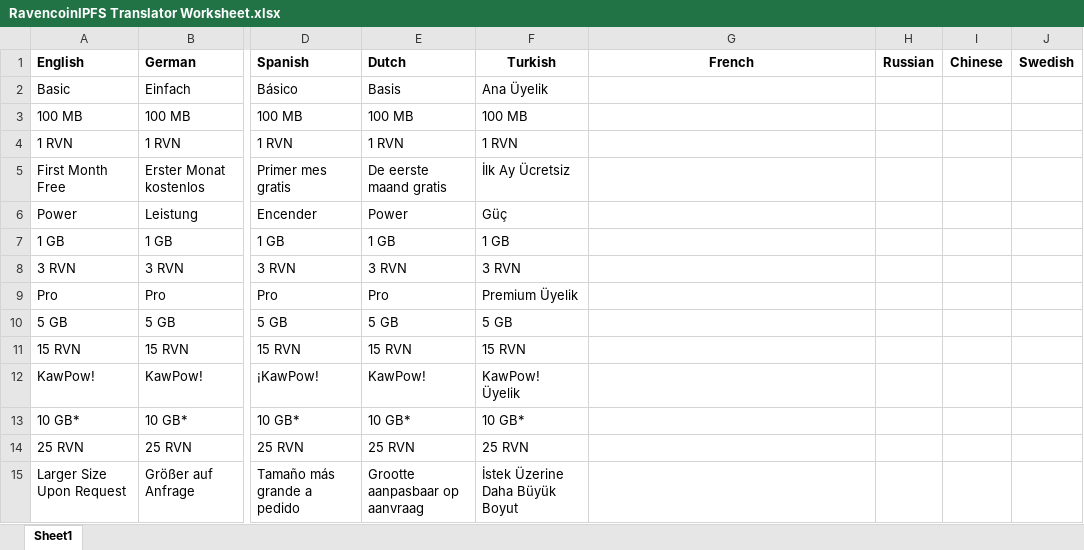
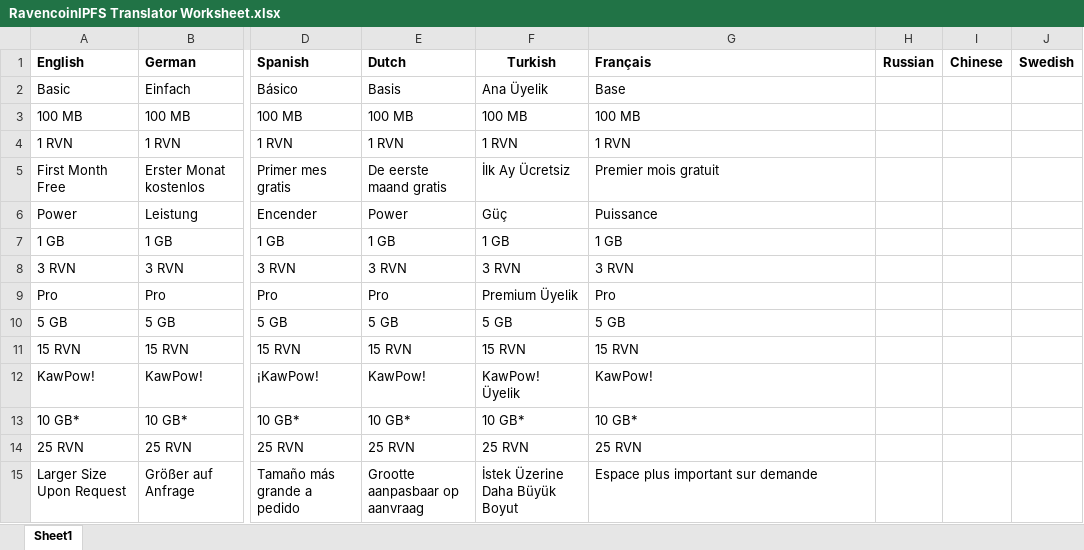
Before and after one commit to MangoFarmAssets/RavencoinIPFS-Translations, an Excel workbook: RavencoinIPFS Translator Worksheet.xlsx, sheet Sheet1, drawn as a sheet; only a part is shown, gaps mark what is left out; values as stored, in another font and other column widths than the file's, no borders; the diff covers the shown part only; the diff names each change by its address in the sheet, - before the commit and + after, or states it on an @@ line.

```diff
--- a/RavencoinIPFS Translator Worksheet.xlsx (sheet Sheet1)
+++ b/RavencoinIPFS Translator Worksheet.xlsx (sheet Sheet1)
-G1: French
+G1: Français
-G1 alignment: center
+G1 alignment: left
-G2 (Français): (empty)
+G2 (Français): Base
-G3 (Français): (empty)
+G3 (Français): 100 MB
-G4 (Français): (empty)
+G4 (Français): 1 RVN
-G5 (Français): (empty)
+G5 (Français): Premier mois gratuit
-G6 (Français): (empty)
+G6 (Français): Puissance
-G7 (Français): (empty)
+G7 (Français): 1 GB
-G8 (Français): (empty)
+G8 (Français): 3 RVN
-G9 (Français): (empty)
+G9 (Français): Pro
-G10 (Français): (empty)
+G10 (Français): 5 GB
-G11 (Français): (empty)
+G11 (Français): 15 RVN
-G12 (Français): (empty)
+G12 (Français): KawPow!
-G13 (Français): (empty)
+G13 (Français): 10 GB*
-G14 (Français): (empty)
+G14 (Français): 25 RVN
-G15 (Français): (empty)
+G15 (Français): Espace plus important sur demande
```
Also changed, not shown: 133 edited cells elsewhere in this sheet.
